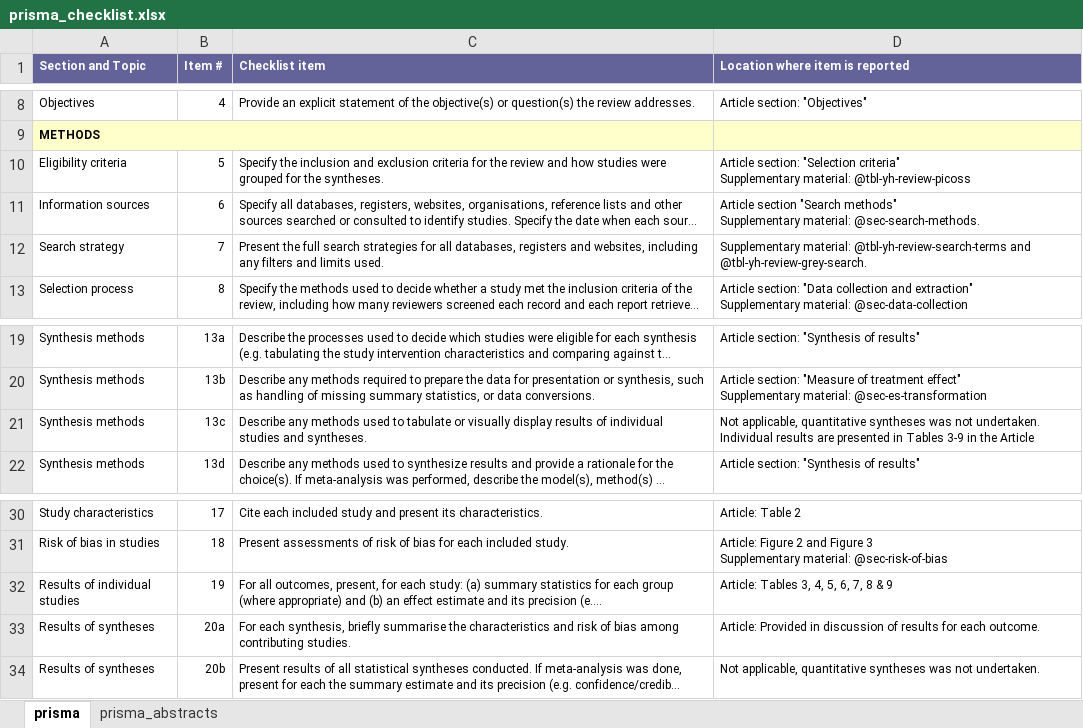
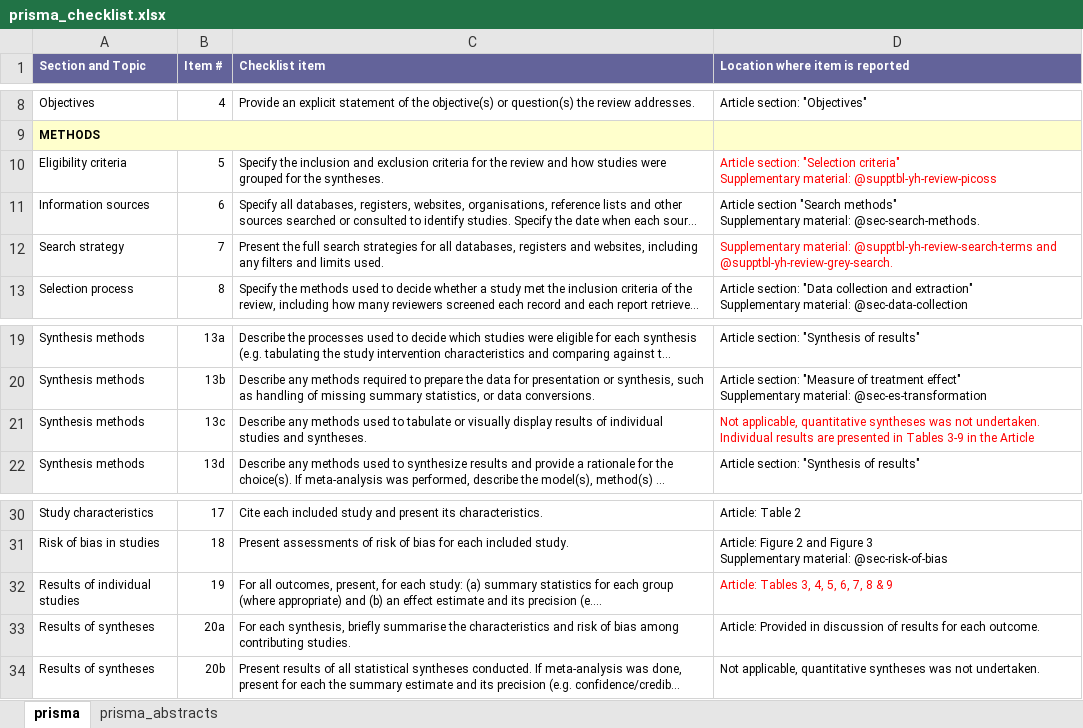
Before and after one commit to davetayl-r/youth-homelessness-review, an Excel workbook: supplementary-material/inputs/prisma_checklist.xlsx, sheet prisma, drawn as a sheet; only a part is shown, gaps mark what is left out; long unchanged cells end in …; values as stored, in another font and other column widths than the file's, no borders; the diff names each change by its address in the sheet, - before the commit and + after, or states it on an @@ line.

```diff
--- a/supplementary-material/inputs/prisma_checklist.xlsx (sheet prisma)
+++ b/supplementary-material/inputs/prisma_checklist.xlsx (sheet prisma)
-D10 (Location where item is reported): …Supplementary material: @tbl-yh-review-picoss
+D10 (Location where item is reported): …Supplementary material: @supptbl-yh-review-picoss
-D10 text colour: black
+D10 text colour: #FF0000
-D12 (Location where item is reported): Supplementary material: @tbl-yh-review-search-terms and @tbl-yh-review-grey-search.
+D12 (Location where item is reported): Supplementary material: @supptbl-yh-review-search-terms and @supptbl-yh-review-grey-search.
-D12 text colour: black
+D12 text colour: #FF0000
-D21 text colour: black
+D21 text colour: #FF0000
-D32 text colour: black
+D32 text colour: #FF0000
```
Also changed, not shown: 9 other files.
